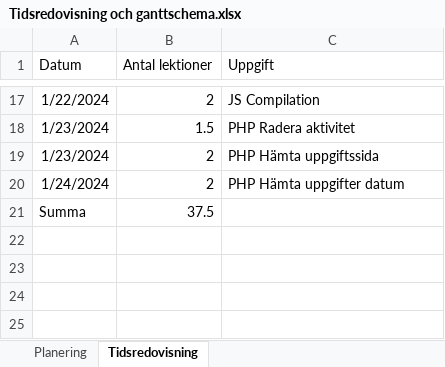
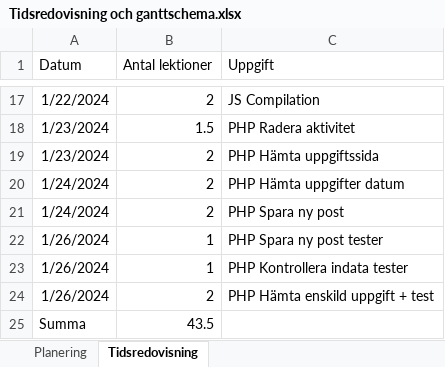
Before and after one commit to aliciakar/tidsredovisning, an Excel workbook: dokumentation/Tidsredovisning och ganttschema.xlsx, sheet Tidsredovisning, drawn as a sheet; only a part is shown, gaps mark what is left out; values as stored, in another font and other column widths than the file's, no borders; table styles not drawn; addresses are those after the commit; the diff names each change by its address in the sheet, - before the commit and + after, or states it on an @@ line.

Commit message:
Uppdatera uppgift och tester funkar

```diff
--- a/dokumentation/Tidsredovisning och ganttschema.xlsx (sheet Tidsredovisning)
+++ b/dokumentation/Tidsredovisning och ganttschema.xlsx (sheet Tidsredovisning)
+row 21: 1/24/2024 | 2 | PHP Spara ny post
+row 22: 1/26/2024 | 1 | PHP Spara ny post tester
+row 23: 1/26/2024 | 1 | PHP Kontrollera indata tester
+row 24: 1/26/2024 | 2 | PHP Hämta enskild uppgift + test
-B25 (Antal lektioner): 37.5
+B25 (Antal lektioner): 43.5
```
Also changed, not shown: 3 other files.
